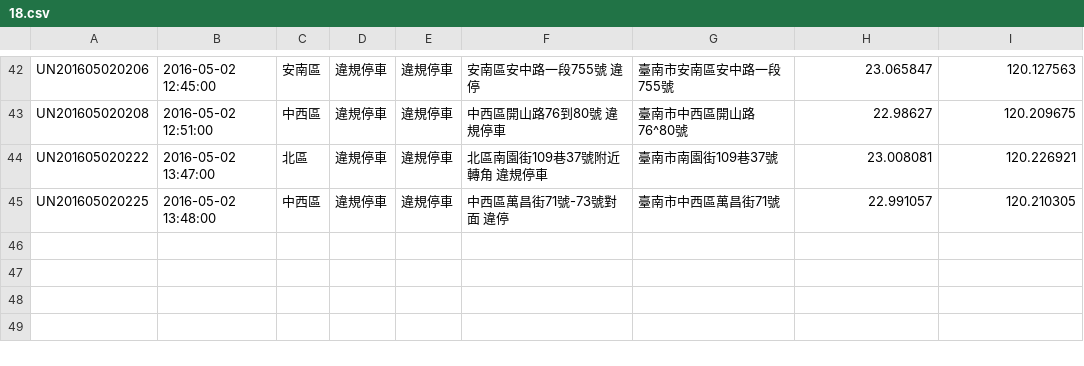
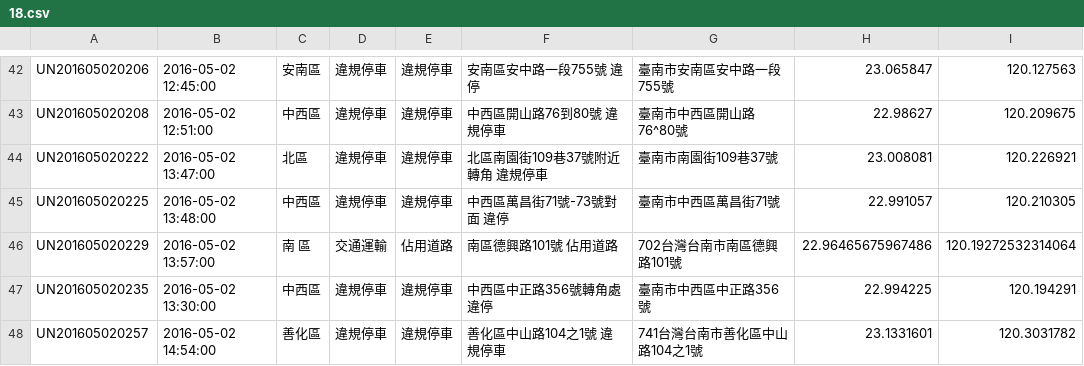
Before and after one commit to kiang/tainan_1999_map, a CSV file: data/2016/18.csv, drawn as a sheet; only a part is shown, gaps mark what is left out.

```diff
--- a/data/2016/18.csv
+++ b/data/2016/18.csv
@@ -45 +45,4 @@ UN201605020222,"2016-05-02 13:47:00",北區,違規停車,違規停車,"北區南
 UN201605020225,"2016-05-02 13:48:00",中西區,違規停車,違規停車,"中西區萬昌街71號-73號對面 違停",臺南市中西區萬昌街71號,22.991057,120.210305
+UN201605020229,"2016-05-02 13:57:00","南 區",交通運輸,佔用道路,"南區德興路101號 佔用道路",702台灣台南市南區德興路101號,22.96465675967486,120.19272532314064
+UN201605020235,"2016-05-02 13:30:00",中西區,違規停車,違規停車,"中西區中正路356號轉角處 違停",臺南市中西區中正路356號,22.994225,120.194291
+UN201605020257,"2016-05-02 14:54:00",善化區,違規停車,違規停車,"善化區中山路104之1號 違規停車",741台灣台南市善化區中山路104之1號,23.1331601,120.3031782
```
Also changed, not shown: 1 other file.
